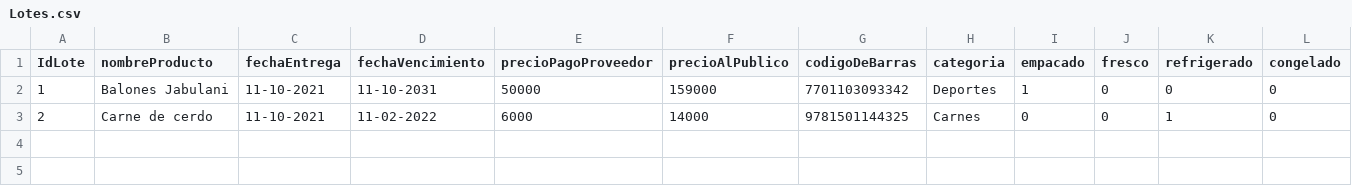
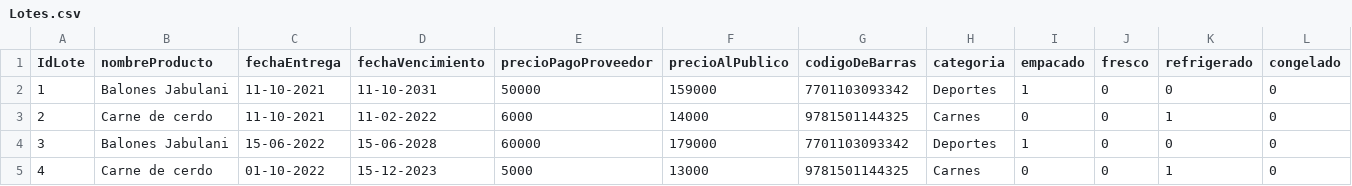
Before and after one commit to jngm8/Proyecto, a CSV file: data/Lotes.csv, drawn as a sheet; only a part is shown; rows hold the shown columns only; the diff names each change by its address in the sheet, - before the commit and + after, or states it on an @@ line.

```diff
--- a/data/Lotes.csv
+++ b/data/Lotes.csv
+row 4: 3 | Balones Jabulani | 15-06-2022 | 15-06-2028 | 60000 | 179000 | 7701103093342 | Deportes | 1 | 0 | 0 | 0
+row 5: 4 | Carne de cerdo | 01-10-2022 | 15-12-2023 | 5000 | 13000 | 9781501144325 | Carnes | 0 | 0 | 1 | 0
```
Also changed, not shown: 6 other files.
